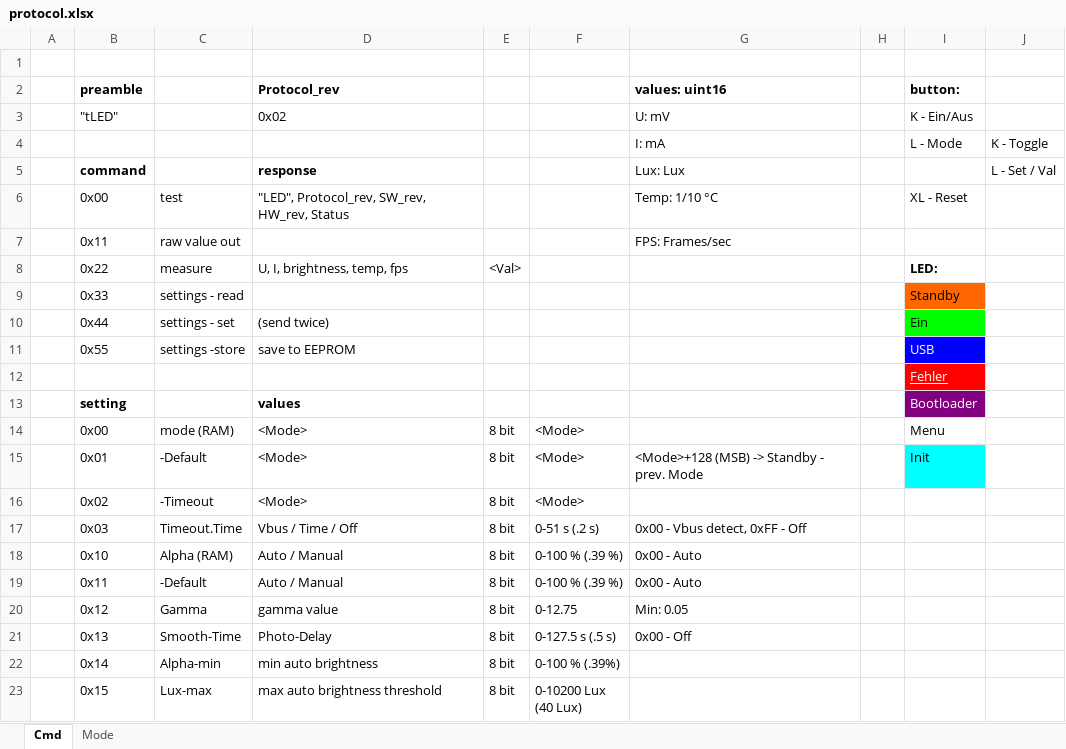
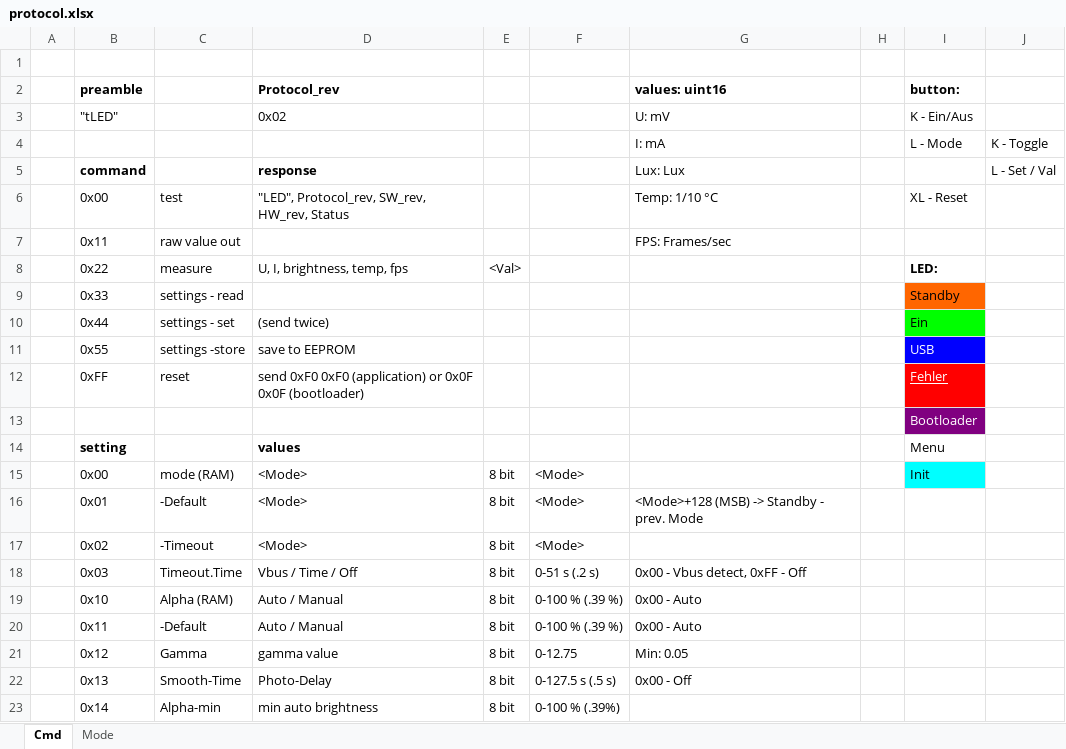
Before and after one commit to folfy/tinylight, an Excel workbook: Doc/protocol.xlsx, sheet Cmd, drawn as a sheet; only a part is shown; the shorter side is filled out with more unchanged rows; values as stored, in another font and other column widths than the file's, no borders; addresses are those after the commit; the diff names each change by its address in the sheet, - before the commit and + after, or states it on an @@ line.

Commit message:
added usb reset

```diff
--- a/Doc/protocol.xlsx (sheet Cmd)
+++ b/Doc/protocol.xlsx (sheet Cmd)
+row 12:  | 0xFF | reset | send 0xF0 0xF0 (application) or 0x0F 0x0F (bootloader) |  |  |  |  | Fehler
-I13 (button:): Fehler
+I13 (button:): Bootloader
@@ I13 fill: #FF0000 → #800080, underline: on → off @@
-I14 (button:): Bootloader
+I14 (button:): Menu
@@ I14 fill: #800080 → none, text colour: #FFFFFF → black @@
-I15 (button:): Menu
+I15 (button:): Init
-I15 fill: none
+I15 fill: #00FFFF
-I16 (button:): Init
+I16 (button:): (empty)
-I16 fill: #00FFFF
+I16 fill: none
```
Also changed, not shown: formulas that keep their value.
